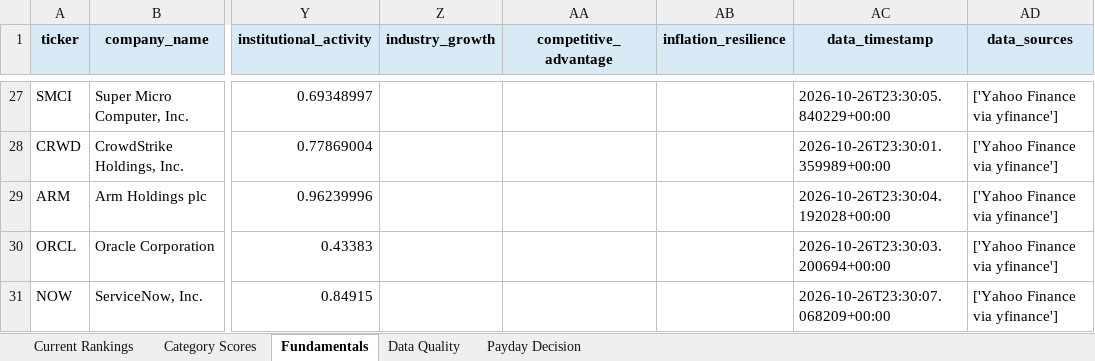
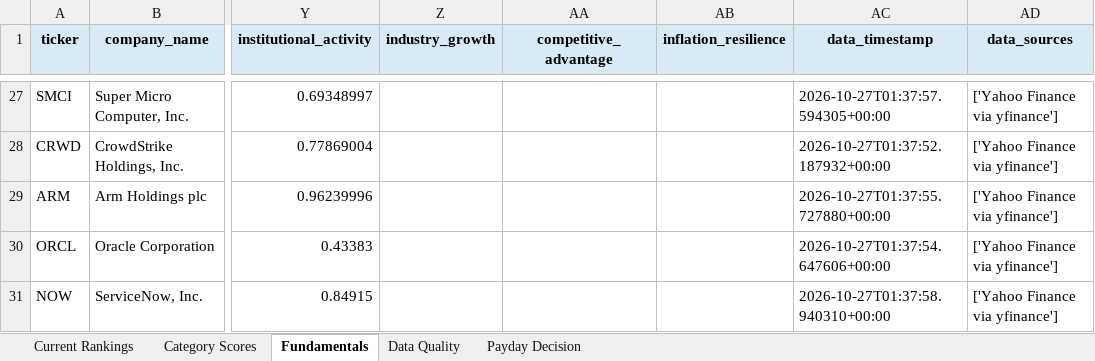
Before and after one commit to Grzesiak33/Version-2-Stock-Investment-Model, an Excel workbook: reports/investment_dashboard.xlsx, sheet Fundamentals, drawn as a sheet; only a part is shown, gaps mark what is left out; values as stored, in another font and other column widths than the file's, no borders; the diff covers the shown part only; the diff names each change by its address in the sheet, - before the commit and + after, or states it on an @@ line.

```diff
--- a/reports/investment_dashboard.xlsx (sheet Fundamentals)
+++ b/reports/investment_dashboard.xlsx (sheet Fundamentals)
-AC27 (data_timestamp): 2026-10-26T23:30:05.840229+00:00
+AC27 (data_timestamp): 2026-10-27T01:37:57.594305+00:00
-AC28 (data_timestamp): 2026-10-26T23:30:01.359989+00:00
+AC28 (data_timestamp): 2026-10-27T01:37:52.187932+00:00
-AC29 (data_timestamp): 2026-10-26T23:30:04.192028+00:00
+AC29 (data_timestamp): 2026-10-27T01:37:55.727880+00:00
-AC30 (data_timestamp): 2026-10-26T23:30:03.200694+00:00
+AC30 (data_timestamp): 2026-10-27T01:37:54.647606+00:00
-AC31 (data_timestamp): 2026-10-26T23:30:07.068209+00:00
+AC31 (data_timestamp): 2026-10-27T01:37:58.940310+00:00
```
Also changed, not shown: 32 edited cells elsewhere in this sheet, 32 other files.
